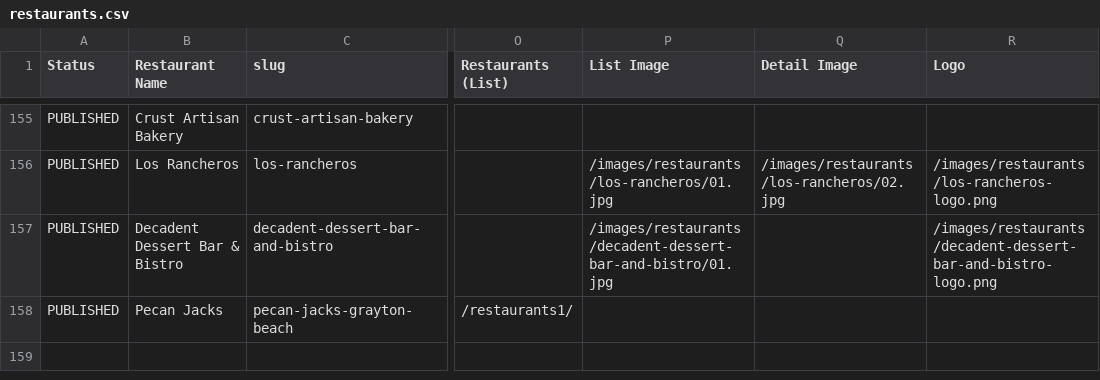
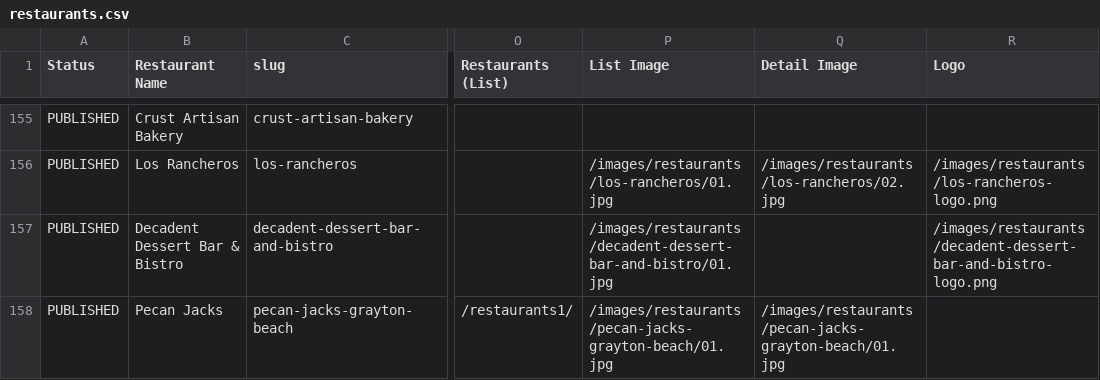
Before and after one commit to marcongit850/eatingon30A, a CSV file: data/restaurants.csv, drawn as a sheet; only a part is shown, gaps mark what is left out; the diff names each change by its address in the sheet, - before the commit and + after, or states it on an @@ line.

Commit message:
Add Grayton Beach Pecan Jacks photos
Use a landscape crop of the shop interior as the cover so the wide hero is not a squeezed vertical. The cone, cups, and flavor board sit in the film. Seagrove stays a monogram, and the closed Gulf Place listing stays off the site.

```diff
--- a/data/restaurants.csv
+++ b/data/restaurants.csv
-P158 (List Image): (empty)
+P158 (List Image): /images/restaurants/pecan-jacks-grayton-beach/01.jpg
-Q158 (Detail Image): (empty)
+Q158 (Detail Image): /images/restaurants/pecan-jacks-grayton-beach/01.jpg
```
Also changed, not shown: 10 other files.
